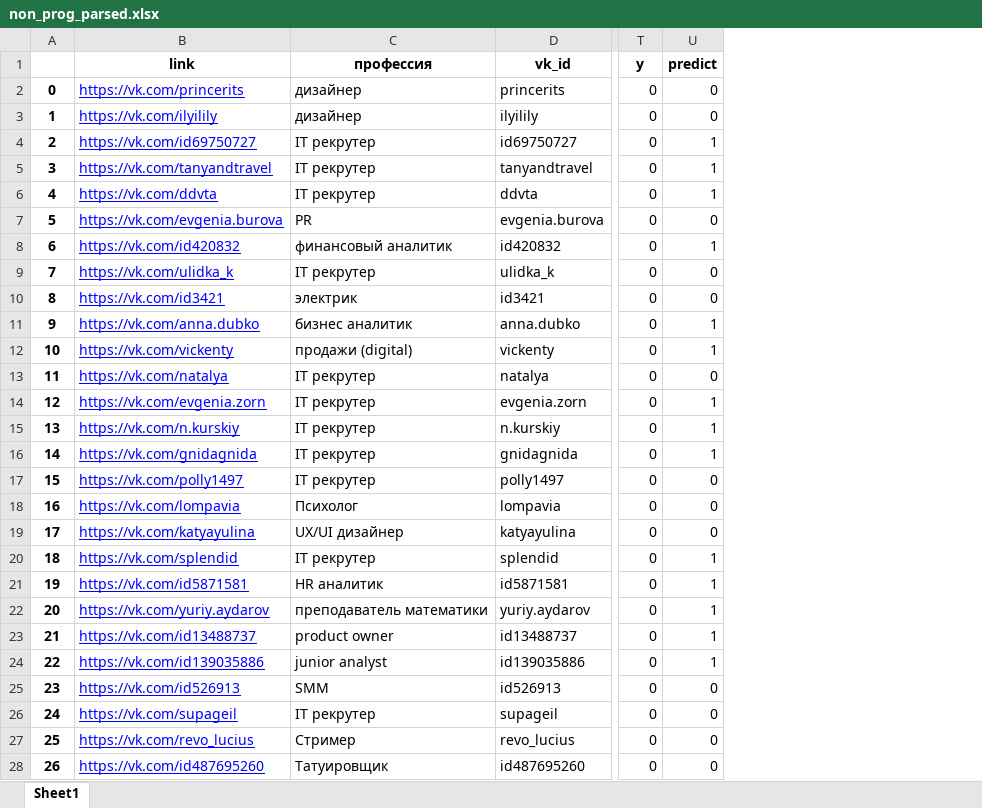
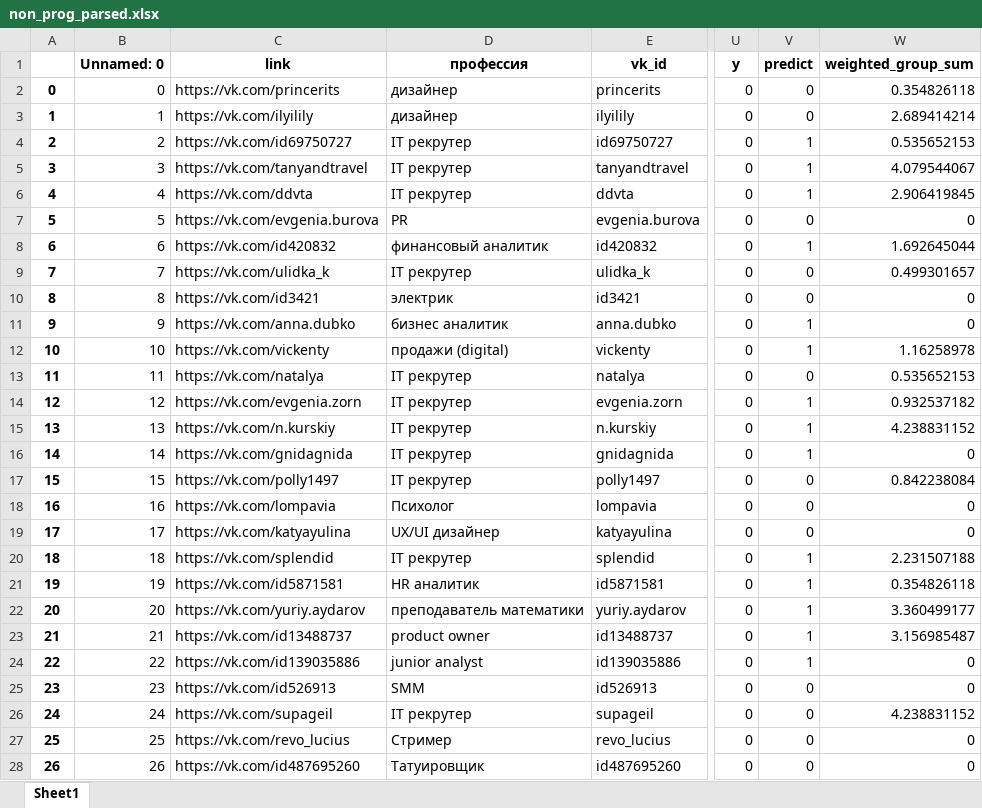
Before and after one commit to JJBT/HR_proj, an Excel workbook: data/non_prog_parsed.xlsx, sheet Sheet1, drawn as a sheet; only a part is shown, gaps mark what is left out; values as stored, in another font and other column widths than the file's, no borders; addresses are those after the commit; the diff covers the shown part only; the diff names each change by its address in the sheet, - before the commit and + after, or states it on an @@ line.

```diff
--- a/data/non_prog_parsed.xlsx (sheet Sheet1)
+++ b/data/non_prog_parsed.xlsx (sheet Sheet1)
+column B (Unnamed: 0), rows 2-28: 0 | 1 | 2 | 3 | 4 | 5 | 6 | 7 | 8 | 9 | 10 | 11 | 12 | 13 | 14 | 15 | 16 | 17 | 18 | 19 | 20 | 21 | 22 | 23 | 24 | 25 | 26
+column W (weighted_group_sum), rows 2-28: 0.354826118 | 2.689414214 | 0.535652153 | 4.079544067 | 2.906419845 | 0 | 1.692645044 | 0.499301657 | 0 | 0 | 1.16258978 | 0.535652153 | 0.932537182 | 4.238831152 | 0 | 0.842238084 | 0 | 0 | 2.231507188 | 0.354826118 | 3.360499177 | 3.156985487 | 0 | 0 | 4.238831152 | 0 | 0
@@ C2:C28 underline: on → off, text colour: #0000FF → black @@
```
Also changed, not shown: cell formats elsewhere in this sheet, data/Base1.xlsx, 23 other files.
